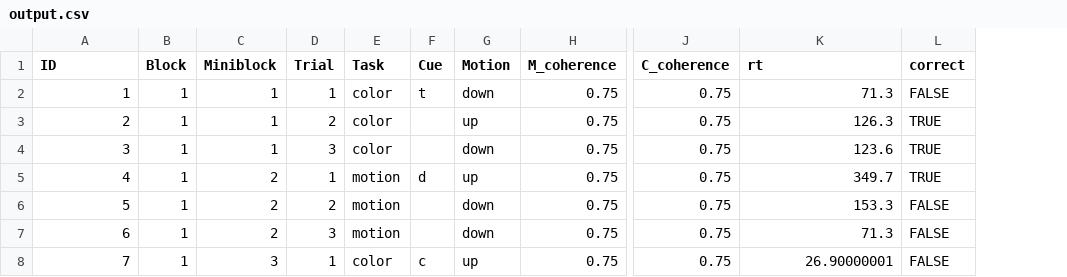
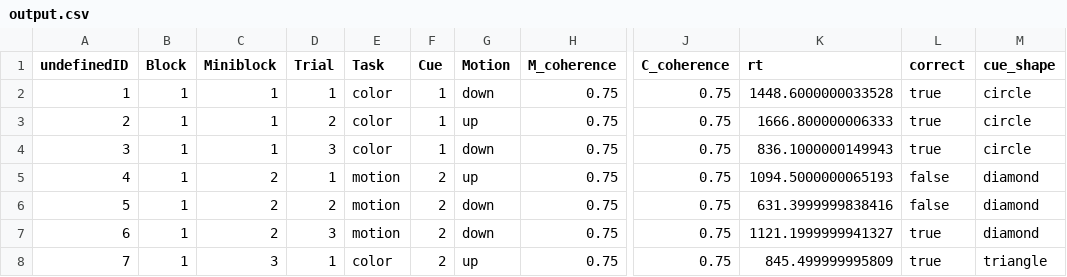
Before and after one commit to Shamay/RDK, a CSV file: output.csv, drawn as a sheet; only a part is shown, gaps mark what is left out; the diff names each change by its address in the sheet, - before the commit and + after, or states it on an @@ line.

```diff
--- a/output.csv
+++ b/output.csv
+column M (cue_shape), rows 2-8: circle | circle | circle | diamond | diamond | diamond | triangle
-A1: ID
+A1: undefinedID
-F2 (Cue): t
+F2 (Cue): 1
-K2 (rt): 71.3
+K2 (rt): 1448.6000000033528
-L2 (correct): FALSE
+L2 (correct): true
-F3:F4 (Cue): (empty)
+F3:F4 (Cue): 1
-K3 (rt): 126.3
+K3 (rt): 1666.800000006333
-L3:L4 (correct): TRUE
+L3:L4 (correct): true
-K4 (rt): 123.6
+K4 (rt): 836.1000000149943
-F5 (Cue): d
+F5 (Cue): 2
-K5 (rt): 349.7
+K5 (rt): 1094.5000000065193
-L5 (correct): TRUE
+L5 (correct): false
-F6:F7 (Cue): (empty)
+F6:F7 (Cue): 2
-K6 (rt): 153.3
+K6 (rt): 631.3999999838416
-L6 (correct): FALSE
+L6 (correct): false
-K7 (rt): 71.3
+K7 (rt): 1121.1999999941327
-L7:L8 (correct): FALSE
+L7:L8 (correct): true
-F8 (Cue): c
+F8 (Cue): 2
-K8 (rt): 26.90000001
+K8 (rt): 845.499999995809
```
Also changed, not shown: 3 other files.
